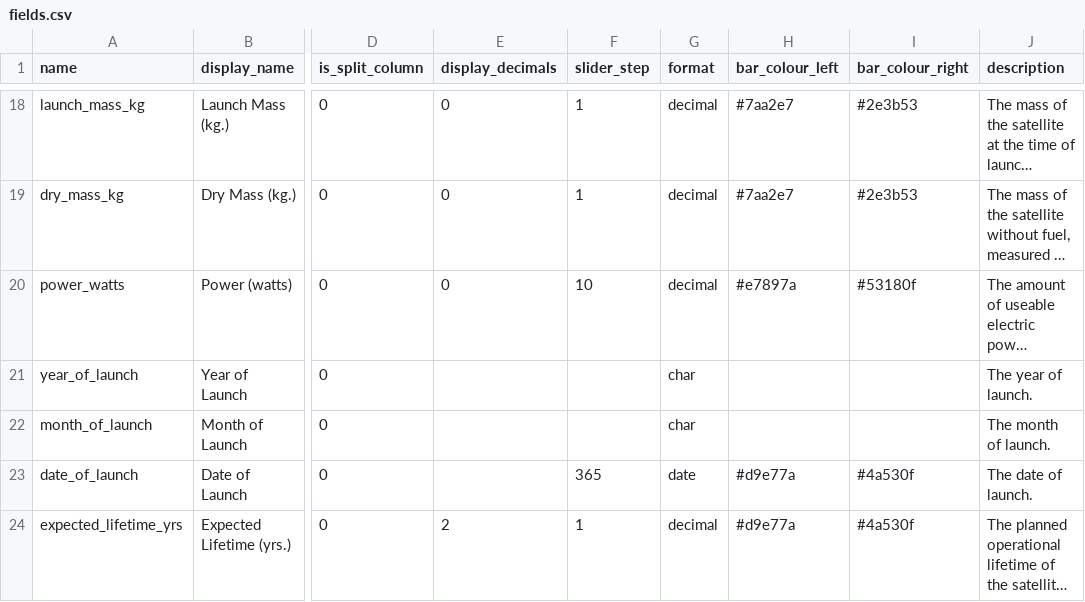
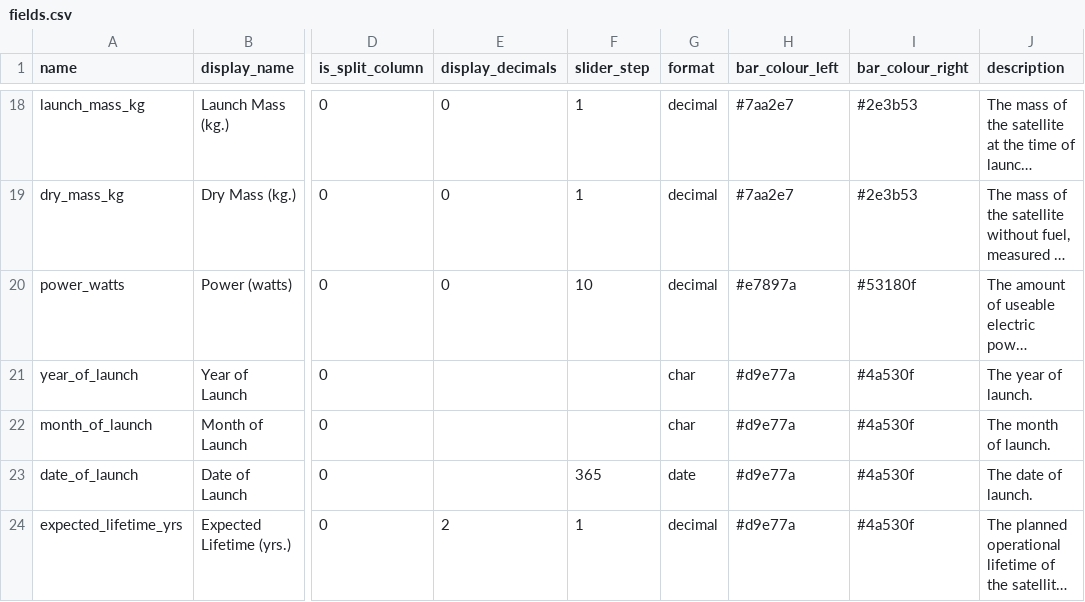
Before and after one commit to vfridkin/satellite_table, a CSV file: config/fields.csv, drawn as a sheet; only a part is shown, gaps mark what is left out; long unchanged cells end in …; the diff names each change by its address in the sheet, - before the commit and + after, or states it on an @@ line.

```diff
--- a/config/fields.csv
+++ b/config/fields.csv
-H21:H22 (bar_colour_left): (empty)
+H21:H22 (bar_colour_left): #d9e77a
-I21:I22 (bar_colour_right): (empty)
+I21:I22 (bar_colour_right): #4a530f
```
Also changed, not shown: 5 other files.
